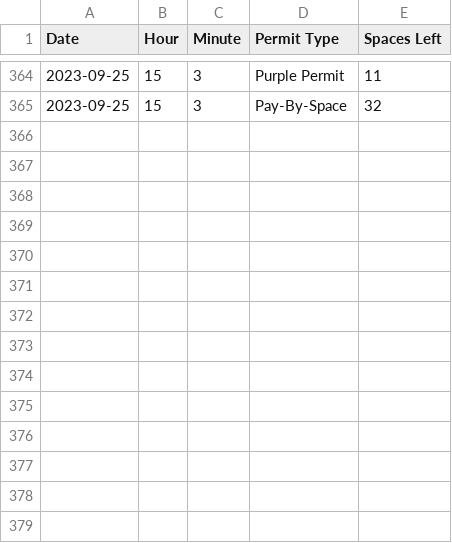
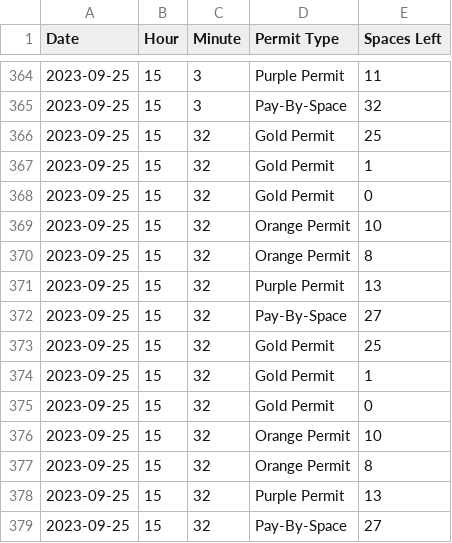
Before and after one commit to dayzmerollingggg/UTDParkingWebScraping, a CSV file: table_1.csv, drawn as a sheet; only a part is shown, gaps mark what is left out; the diff names each change by its address in the sheet, - before the commit and + after, or states it on an @@ line.

```diff
--- a/table_1.csv
+++ b/table_1.csv
+row 366: 2023-09-25 | 15 | 32 | Gold Permit | 25
+row 367: 2023-09-25 | 15 | 32 | Gold Permit | 1
+row 368: 2023-09-25 | 15 | 32 | Gold Permit | 0
+row 369: 2023-09-25 | 15 | 32 | Orange Permit | 10
+row 370: 2023-09-25 | 15 | 32 | Orange Permit | 8
+row 371: 2023-09-25 | 15 | 32 | Purple Permit | 13
+row 372: 2023-09-25 | 15 | 32 | Pay-By-Space | 27
+row 373: 2023-09-25 | 15 | 32 | Gold Permit | 25
+row 374: 2023-09-25 | 15 | 32 | Gold Permit | 1
+row 375: 2023-09-25 | 15 | 32 | Gold Permit | 0
+row 376: 2023-09-25 | 15 | 32 | Orange Permit | 10
+row 377: 2023-09-25 | 15 | 32 | Orange Permit | 8
+row 378: 2023-09-25 | 15 | 32 | Purple Permit | 13
+row 379: 2023-09-25 | 15 | 32 | Pay-By-Space | 27
```
Also changed, not shown: table_2.csv, table_3.csv, 1 other file.
